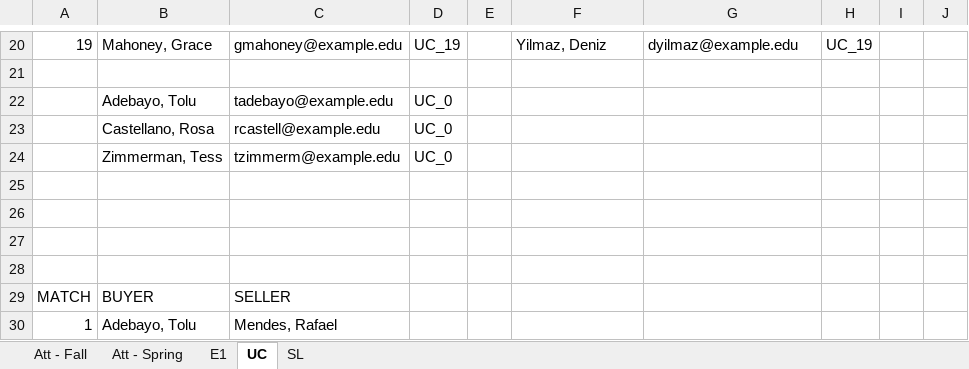
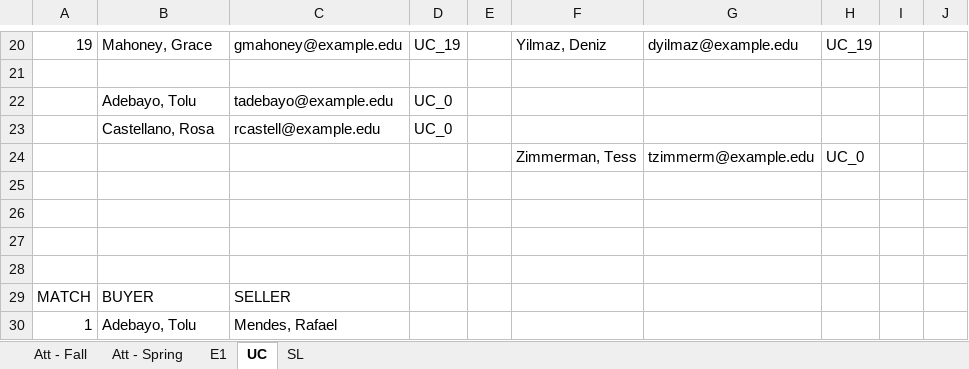
Before and after one commit to IronNemesis/Negotiation-App, an Excel workbook: negotiation_agent/examples/BUS 4489 F26 Roster - after Used Car.xlsx, sheet UC, drawn as a sheet; only a part is shown, gaps mark what is left out; values as stored, in another font and other column widths than the file's, no borders; removed rows and columns are numbered as before the commit, all else as after; the diff names each change by its address in the sheet, - before the commit and + after, or states it on an @@ line.

```diff
--- a/negotiation_agent/examples/BUS 4489 F26 Roster - after Used Car.xlsx (sheet UC)
+++ b/negotiation_agent/examples/BUS 4489 F26 Roster - after Used Car.xlsx (sheet UC)
-row 24:  | Zimmerman, Tess | tzimmerm@example.edu | UC_0
+row 24:  |  |  |  |  | Zimmerman, Tess | tzimmerm@example.edu | UC_0
```
Also changed, not shown: negotiation_agent/examples/BUS 4489 F26 Roster - Used Car drafted.xlsx, negotiation_agent/examples/BUS 4489 F26 Roster - before Used Car.xlsx, 11 other files.
